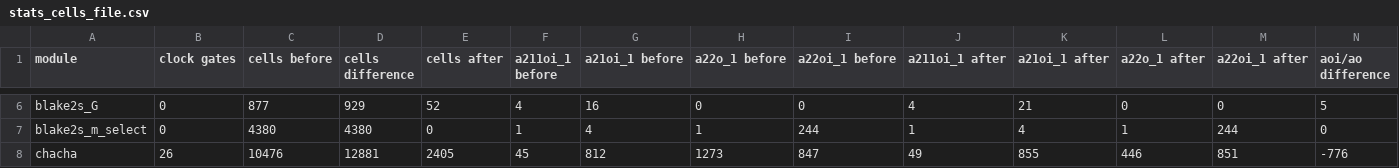
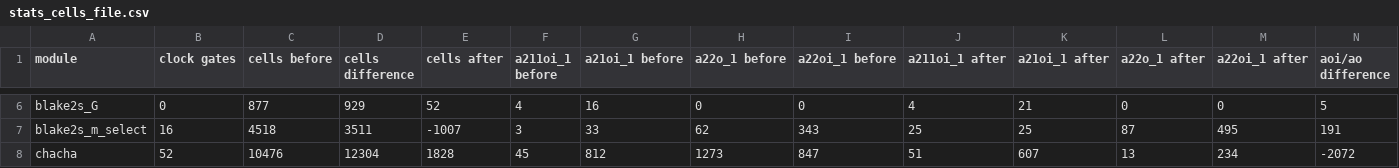
Before and after one commit to AUCOHL/Lighter, a CSV file: validation/stats/stats_cells_file.csv, drawn as a sheet; only a part is shown, gaps mark what is left out; the diff covers the shown part only.

```diff
--- a/validation/stats/stats_cells_file.csv
+++ b/validation/stats/stats_cells_file.csv
@@ -7,2 +7,2 @@ blake2s_G,       0,     877,     929,52,       4,      16,       0,       0,
-blake2s_m_select,       0,    4380,    4380,0,       1,       4,       1,     244,       1,       4,       1,     244,0
-chacha,      26,   10476,   12881,2405,      45,     812,    1273,     847,      49,     855,     446,     851,-776
+blake2s_m_select,16,4518,3511,-1007,3,33,62,343,25,25,87,495,191
+chacha,52,10476,12304,1828,45,812,1273,847,51,607,13,234,-2072
```
Also changed, not shown: 26 edited cells elsewhere in this file, 1 other file.
